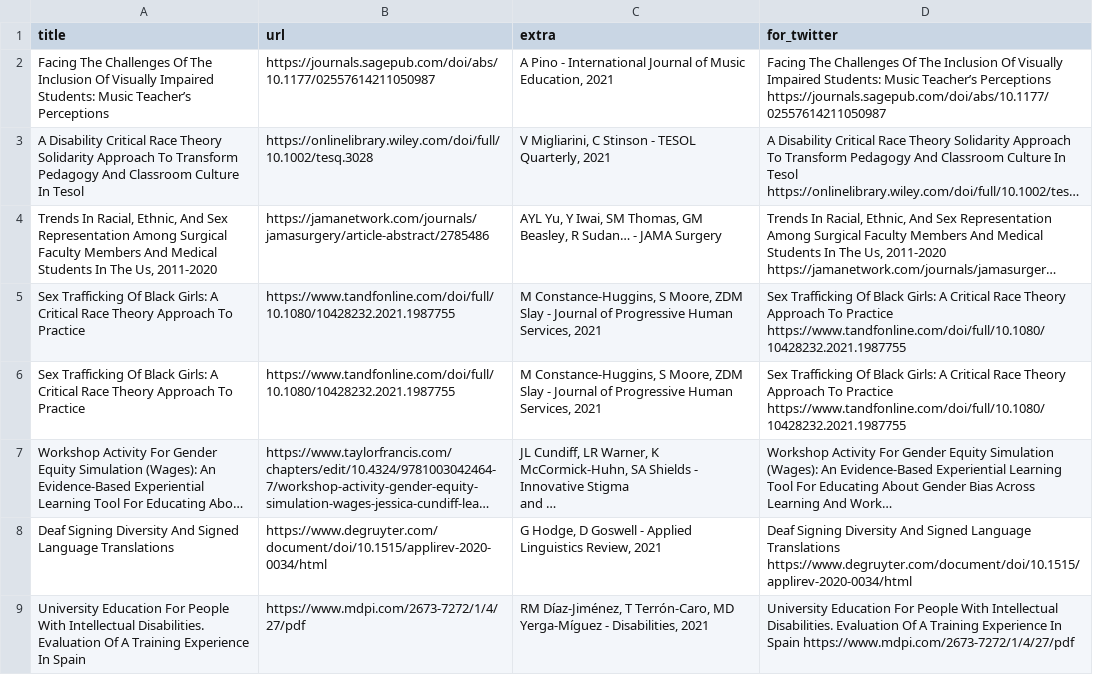
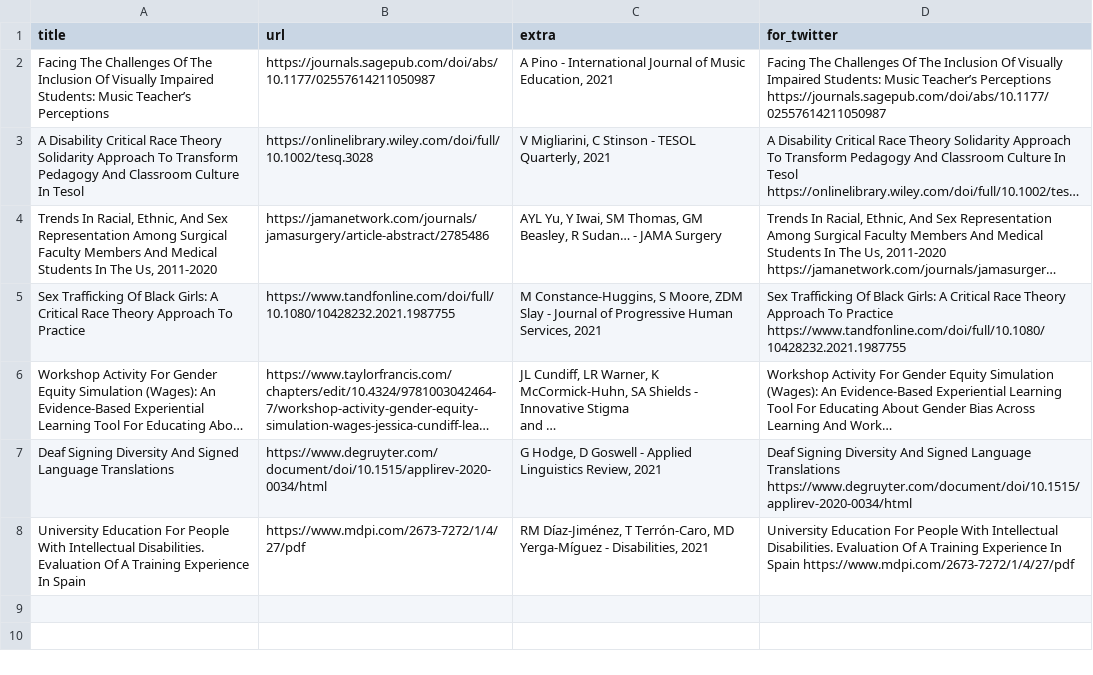
Before and after one commit to DiversifyDigest/digest_curation, a CSV file: recent_twitter_links.csv, drawn as a sheet; long unchanged cells end in …; ↵ is a line break in a cell; the diff names each change by its address in the sheet, - before the commit and + after, or states it on an @@ line.

```diff
--- a/recent_twitter_links.csv
+++ b/recent_twitter_links.csv
-row 5: Sex Trafficking Of Black Girls: A Critical Race Theory Approach To Practice | https://www.tandfonline.com/doi/full/10.1080/10428232.2021.1987755 | M Constance-Huggins, S Moore, ZDM Slay - Journal of Progressive Human ↵ Services, 2021 | Sex Trafficking Of Black Girls: A Critical Race Theory Approach To Practice https://www.tandfonline.com/doi/full/10.1080/10428232.2021.1987755
```
